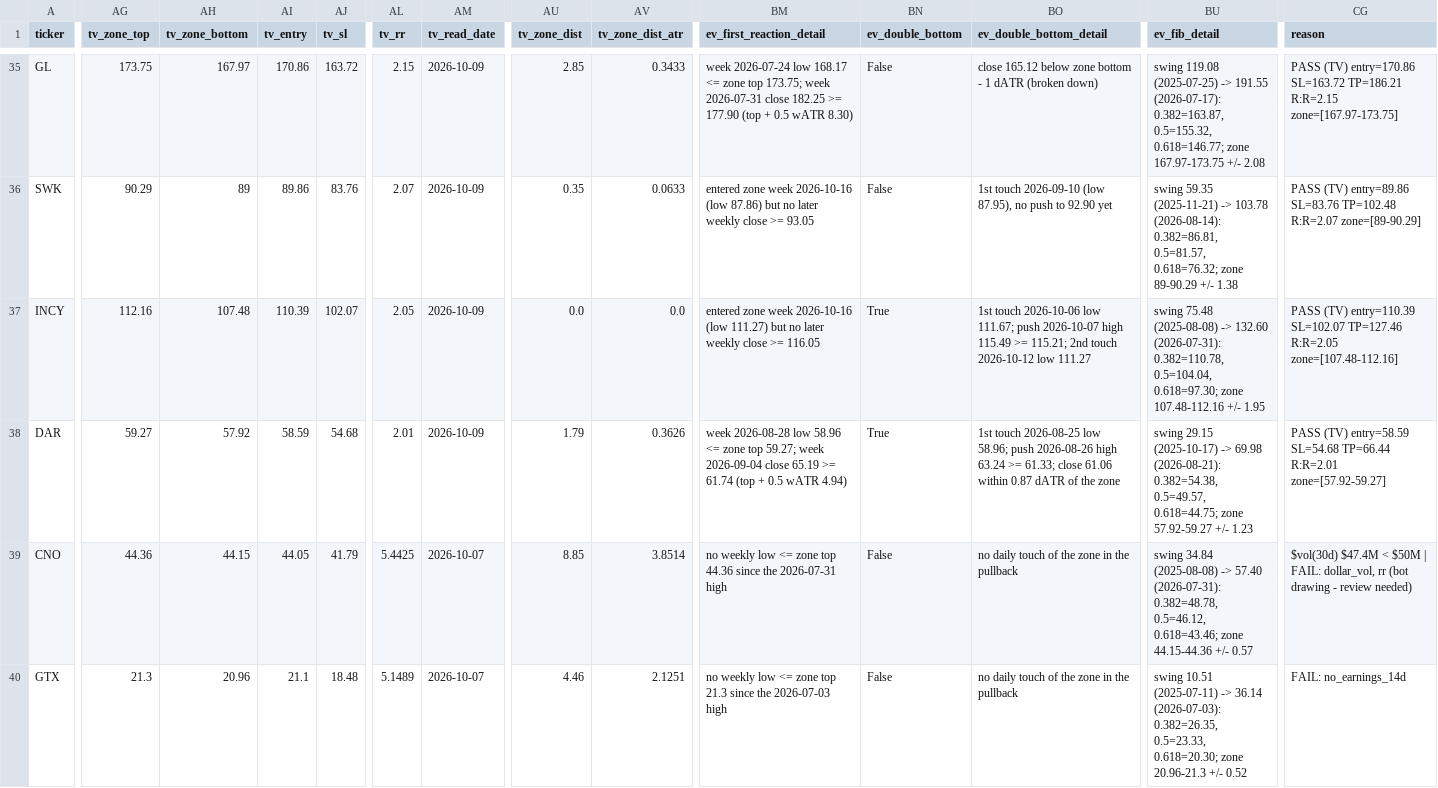
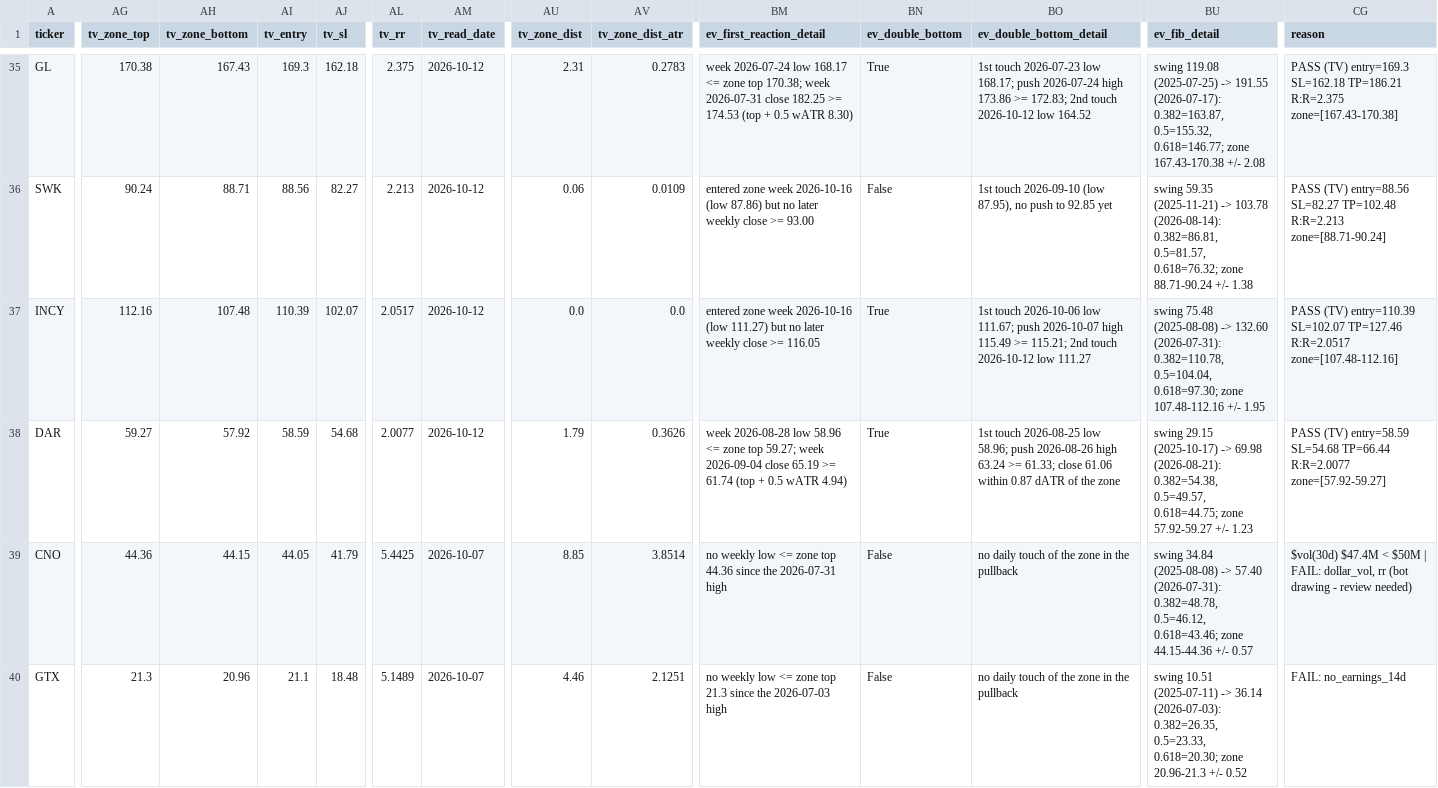
Before and after one commit to azran4u/stock-retest-scanner, a CSV file: historical-reports/latest.csv, drawn as a sheet; only a part is shown, gaps mark what is left out; the diff covers the shown part only; the diff names each change by its address in the sheet, - before the commit and + after, or states it on an @@ line.

```diff
--- a/historical-reports/latest.csv
+++ b/historical-reports/latest.csv
-AG35 (tv_zone_top): 173.75
+AG35 (tv_zone_top): 170.38
-AH35 (tv_zone_bottom): 167.97
+AH35 (tv_zone_bottom): 167.43
-AI35 (tv_entry): 170.86
+AI35 (tv_entry): 169.3
-AJ35 (tv_sl): 163.72
+AJ35 (tv_sl): 162.18
-AL35 (tv_rr): 2.15
+AL35 (tv_rr): 2.375
-AM35:AM38 (tv_read_date): 2026-10-09
+AM35:AM38 (tv_read_date): 2026-10-12
-AU35 (tv_zone_dist): 2.85
+AU35 (tv_zone_dist): 2.31
-AV35 (tv_zone_dist_atr): 0.3433
+AV35 (tv_zone_dist_atr): 0.2783
-BM35 (ev_first_reaction_detail): …zone top 173.75; week 2026-07-31 close 182.25 >= 177.90 (top +…
+BM35 (ev_first_reaction_detail): …zone top 170.38; week 2026-07-31 close 182.25 >= 174.53 (top +…
-BN35 (ev_double_bottom): False
+BN35 (ev_double_bottom): True
-BO35 (ev_double_bottom_detail): close 165.12 below zone bottom - 1 dATR (broken down)
+BO35 (ev_double_bottom_detail): 1st touch 2026-07-23 low 168.17; push 2026-07-24 high 173.86 >= 172.83; 2nd touch 2026-10-12 low 164.52
-BU35 (ev_fib_detail): …0.618=146.77; zone 167.97-173.75 +/- 2.08
+BU35 (ev_fib_detail): …0.618=146.77; zone 167.43-170.38 +/- 2.08
-CG35 (reason): PASS (TV) entry=170.86 SL=163.72 TP=186.21 R:R=2.15 zone=[167.97-173.75]
+CG35 (reason): PASS (TV) entry=169.3 SL=162.18 TP=186.21 R:R=2.375 zone=[167.43-170.38]
-AG36 (tv_zone_top): 90.29
+AG36 (tv_zone_top): 90.24
-AH36 (tv_zone_bottom): 89
+AH36 (tv_zone_bottom): 88.71
-AI36 (tv_entry): 89.86
+AI36 (tv_entry): 88.56
-AJ36 (tv_sl): 83.76
+AJ36 (tv_sl): 82.27
-AL36 (tv_rr): 2.07
+AL36 (tv_rr): 2.213
-AU36 (tv_zone_dist): 0.35
+AU36 (tv_zone_dist): 0.06
-AV36 (tv_zone_dist_atr): 0.0633
+AV36 (tv_zone_dist_atr): 0.0109
-BM36 (ev_first_reaction_detail): …close >= 93.05
+BM36 (ev_first_reaction_detail): …close >= 93.00
-BO36 (ev_double_bottom_detail): …push to 92.90 yet
+BO36 (ev_double_bottom_detail): …push to 92.85 yet
-BU36 (ev_fib_detail): …0.618=76.32; zone 89-90.29 +/- 1.38
+BU36 (ev_fib_detail): …0.618=76.32; zone 88.71-90.24 +/- 1.38
-CG36 (reason): PASS (TV) entry=89.86 SL=83.76 TP=102.48 R:R=2.07 zone=[89-90.29]
+CG36 (reason): PASS (TV) entry=88.56 SL=82.27 TP=102.48 R:R=2.213 zone=[88.71-90.24]
-AL37 (tv_rr): 2.05
+AL37 (tv_rr): 2.0517
-CG37 (reason): …SL=102.07 TP=127.46 R:R=2.05 zone=[107.48-112.16]
+CG37 (reason): …SL=102.07 TP=127.46 R:R=2.0517 zone=[107.48-112.16]
-AL38 (tv_rr): 2.01
+AL38 (tv_rr): 2.0077
-CG38 (reason): …SL=54.68 TP=66.44 R:R=2.01 zone=[57.92-59.27]
+CG38 (reason): …SL=54.68 TP=66.44 R:R=2.0077 zone=[57.92-59.27]
```
Also changed, not shown: 69 edited cells elsewhere in this file, historical-reports/2026-10-12.csv, 15 other files.
